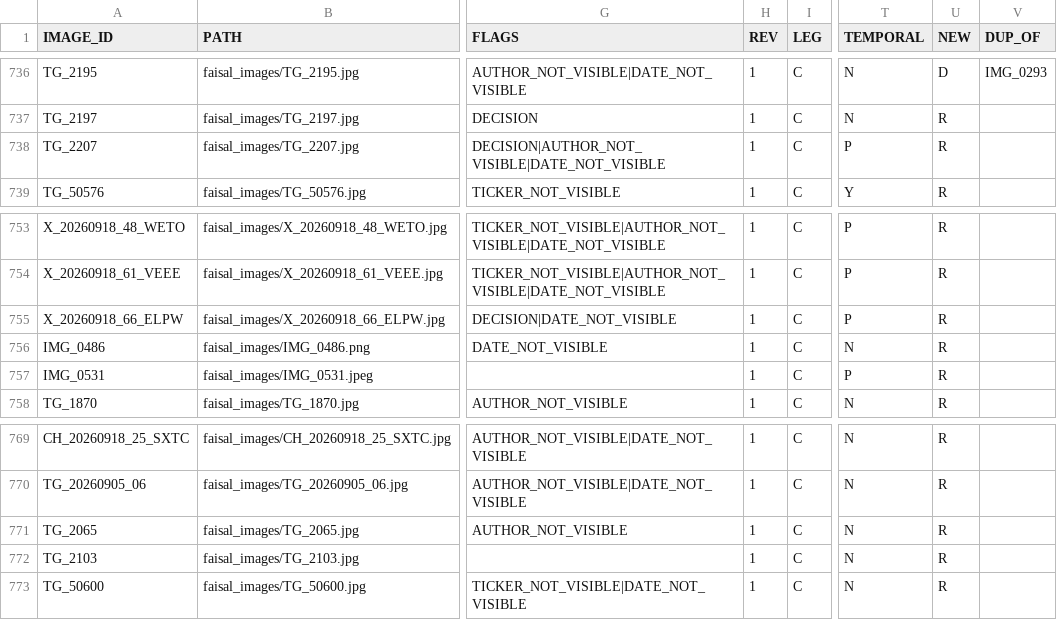
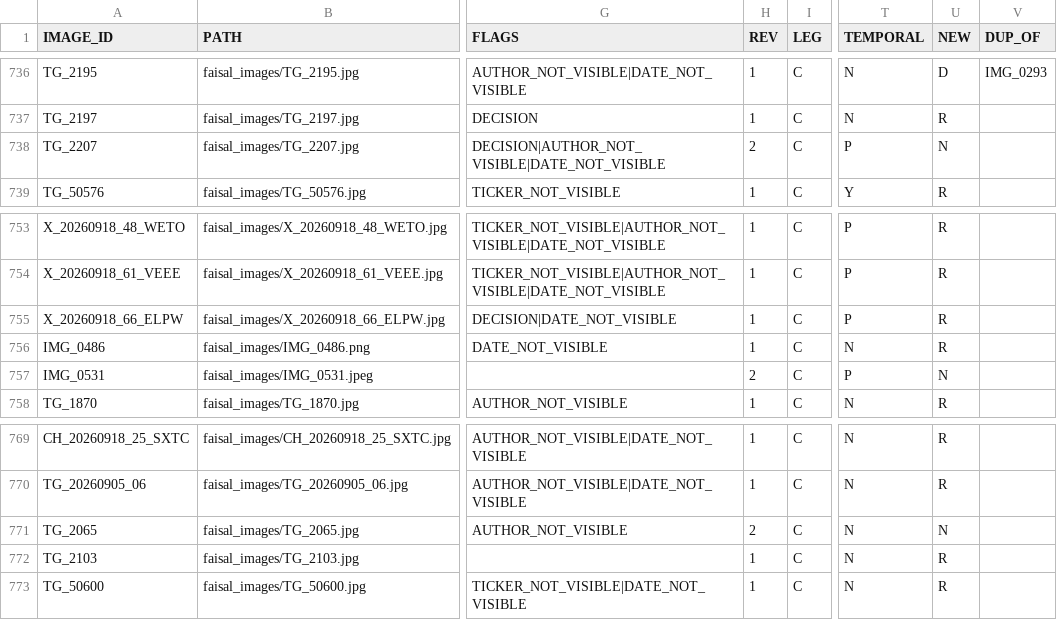
Before and after one commit to sam72x1/Super_Stocks, a CSV file: fm_forensics/reread/VISUAL_REREAD_REGISTER.csv, drawn as a sheet; only a part is shown, gaps mark what is left out; the diff names each change by its address in the sheet, - before the commit and + after, or states it on an @@ line.

```diff
--- a/fm_forensics/reread/VISUAL_REREAD_REGISTER.csv
+++ b/fm_forensics/reread/VISUAL_REREAD_REGISTER.csv
-H738 (REV): 1
+H738 (REV): 2
-U738 (NEW): R
+U738 (NEW): N
-H757 (REV): 1
+H757 (REV): 2
-U757 (NEW): R
+U757 (NEW): N
-H771 (REV): 1
+H771 (REV): 2
-U771 (NEW): R
+U771 (NEW): N
```
Also changed, not shown: fm_forensics/reread/REREAD_CORRECTIONS.csv, 10 other files.
